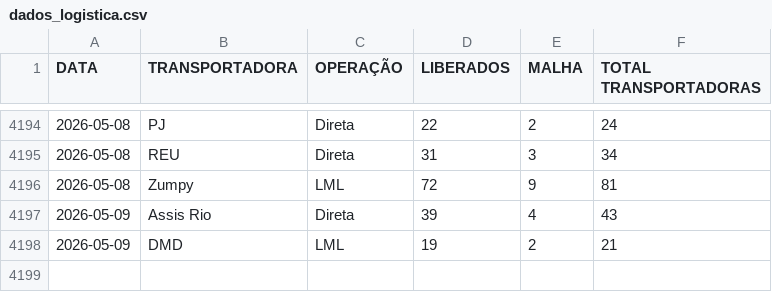
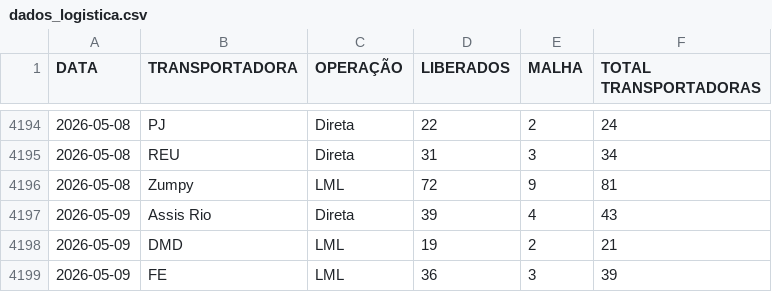
Before and after one commit to notyalcc/Dashboard_unificado, a CSV file: dados_logistica.csv, drawn as a sheet; only a part is shown, gaps mark what is left out; the diff names each change by its address in the sheet, - before the commit and + after, or states it on an @@ line.

Commit message:
Atualizando dados

```diff
--- a/dados_logistica.csv
+++ b/dados_logistica.csv
+row 4199: 2026-05-09 | FE | LML | 36 | 3 | 39
```
